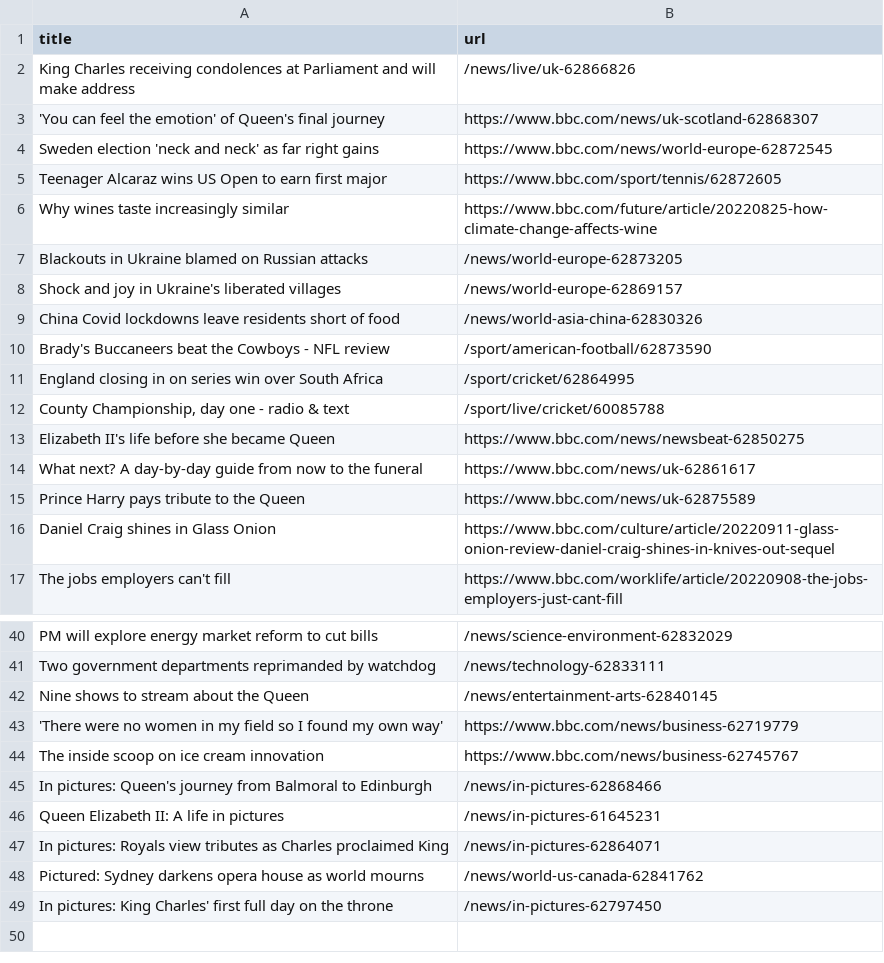
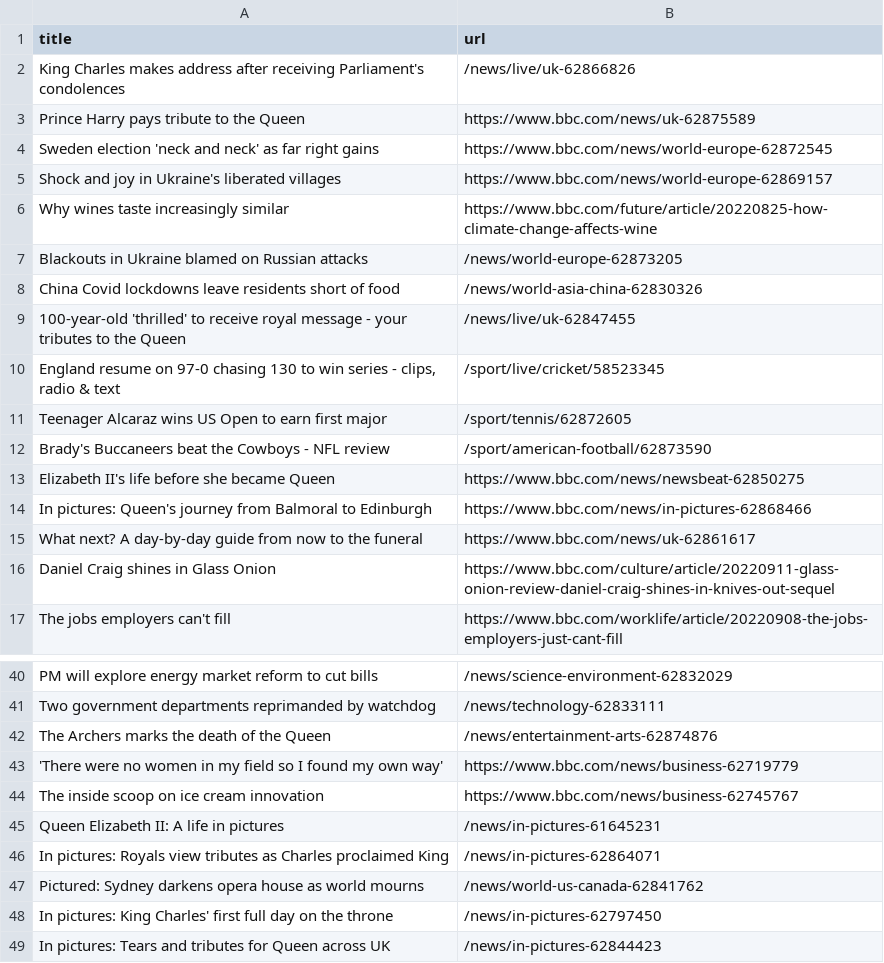
Before and after one commit to bryan-baker/automatic-scraper-bbc, a CSV file: bbc.csv, drawn as a sheet; only a part is shown, gaps mark what is left out.

```diff
--- a/bbc.csv
+++ b/bbc.csv
@@ -1,16 +1,16 @@
 title,url
-King Charles receiving condolences at Parliament and will make address,/news/live/uk-62866826
-'You can feel the emotion' of Queen's final journey,https://www.bbc.com/news/uk-scotland-62868307
+King Charles makes address after receiving Parliament's condolences,/news/live/uk-62866826
+Prince Harry pays tribute to the Queen,https://www.bbc.com/news/uk-62875589
 Sweden election 'neck and neck' as far right gains,https://www.bbc.com/news/world-europe-62872545
-Teenager Alcaraz wins US Open to earn first major,https://www.bbc.com/sport/tennis/62872605
+Shock and joy in Ukraine's liberated villages,https://www.bbc.com/news/world-europe-62869157
 Why wines taste increasingly similar,https://www.bbc.com/future/article/20220825-how-climate-change-affects-wine
 Blackouts in Ukraine blamed on Russian attacks,/news/world-europe-62873205
-Shock and joy in Ukraine's liberated villages,/news/world-europe-62869157
 China Covid lockdowns leave residents short of food,/news/world-asia-china-62830326
+100-year-old 'thrilled' to receive royal message - your tributes to the Queen,/news/live/uk-62847455
+"England resume on 97-0 chasing 130 to win series - clips, radio & text",/sport/live/cricket/58523345
+Teenager Alcaraz wins US Open to earn first major,/sport/tennis/62872605
 Brady's Buccaneers beat the Cowboys - NFL review,/sport/american-football/62873590
-England closing in on series win over South Africa,/sport/cricket/62864995
-"County Championship, day one - radio & text",/sport/live/cricket/60085788
 Elizabeth II's life before she became Queen,https://www.bbc.com/news/newsbeat-62850275
+In pictures: Queen's journey from Balmoral to Edinburgh,https://www.bbc.com/news/in-pictures-62868466
 What next? A day-by-day guide from now to the funeral,https://www.bbc.com/news/uk-62861617
-Prince Harry pays tribute to the Queen,https://www.bbc.com/news/uk-62875589
 Daniel Craig shines in Glass Onion,https://www.bbc.com/culture/article/20220911-glass-onion-review-daniel-craig-shines-in-knives-out-sequel
@@ -41,6 +41,5 @@ PM will explore energy market reform to cut bills,/news/science-environment-6283
 Two government departments reprimanded by watchdog,/news/technology-62833111
-Nine shows to stream about the Queen,/news/entertainment-arts-62840145
+The Archers marks the death of the Queen,/news/entertainment-arts-62874876
 'There were no women in my field so I found my own way',https://www.bbc.com/news/business-62719779
 The inside scoop on ice cream innovation,https://www.bbc.com/news/business-62745767
-In pictures: Queen's journey from Balmoral to Edinburgh,/news/in-pictures-62868466
 Queen Elizabeth II: A life in pictures,/news/in-pictures-61645231
@@ -49 +48,2 @@ Pictured: Sydney darkens opera house as world mourns,/news/world-us-canada-62841
 In pictures: King Charles' first full day on the throne,/news/in-pictures-62797450
+In pictures: Tears and tributes for Queen across UK,/news/in-pictures-62844423
```
